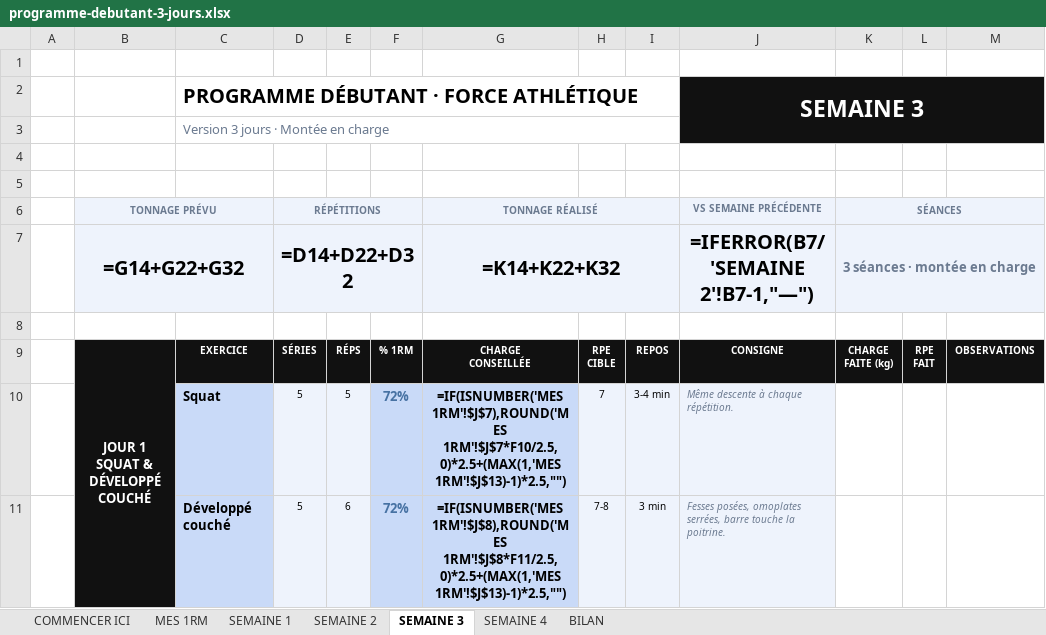
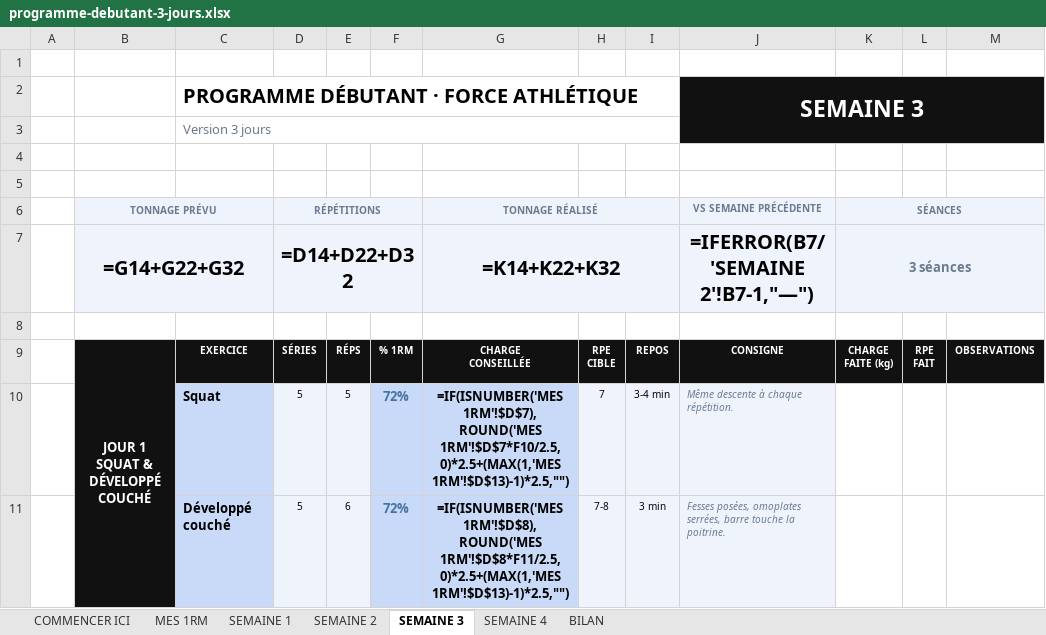
Before and after one commit to rgbfzh62bf-cpu/Vid-o, an Excel workbook: brouillons/programme-debutant-3-jours.xlsx, sheet SEMAINE 3, drawn as a sheet; only a part is shown; values as stored, in another font and other column widths than the file's, no borders; formulas without a stored value are shown as written; charts and pictures not drawn; the diff covers the shown part only; the diff names each change by its address in the sheet, - before the commit and + after, or states it on an @@ line.

```diff
--- a/brouillons/programme-debutant-3-jours.xlsx (sheet SEMAINE 3)
+++ b/brouillons/programme-debutant-3-jours.xlsx (sheet SEMAINE 3)
-C3: Version 3 jours · Montée en charge
+C3: Version 3 jours
-K7 (SÉANCES): 3 séances · montée en charge
+K7 (SÉANCES): 3 séances
-G10 (TONNAGE RÉALISÉ): =IF(ISNUMBER('MES 1RM'!$J$7),ROUND('MES 1RM'!$J$7*F10/2.5,0)*2.5+(MAX(1,'MES 1RM'!$J$13)-1)*2.5,"")
+G10 (TONNAGE RÉALISÉ): =IF(ISNUMBER('MES 1RM'!$D$7),ROUND('MES 1RM'!$D$7*F10/2.5,0)*2.5+(MAX(1,'MES 1RM'!$D$13)-1)*2.5,"")
-G11 (TONNAGE RÉALISÉ): =IF(ISNUMBER('MES 1RM'!$J$8),ROUND('MES 1RM'!$J$8*F11/2.5,0)*2.5+(MAX(1,'MES 1RM'!$J$13)-1)*2.5,"")
+G11 (TONNAGE RÉALISÉ): =IF(ISNUMBER('MES 1RM'!$D$8),ROUND('MES 1RM'!$D$8*F11/2.5,0)*2.5+(MAX(1,'MES 1RM'!$D$13)-1)*2.5,"")
```
Also changed, not shown: 8 edited cells elsewhere in this sheet, sheet MES 1RM, sheet SEMAINE 1, sheet SEMAINE 2, sheet SEMAINE 4, sheet BILAN, sheet COMMENCER ICI, brouillons/programme-debutant-4-jours.xlsx, 1 other file.
